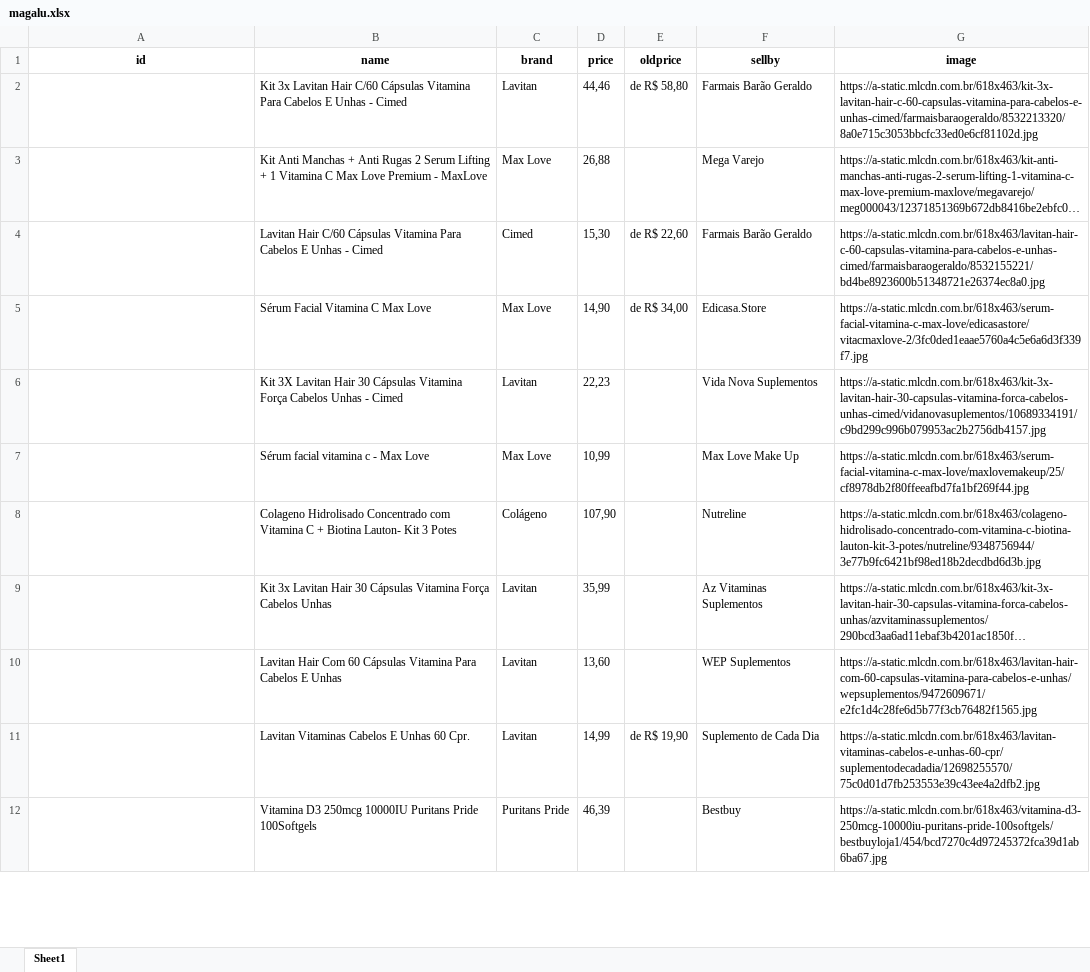
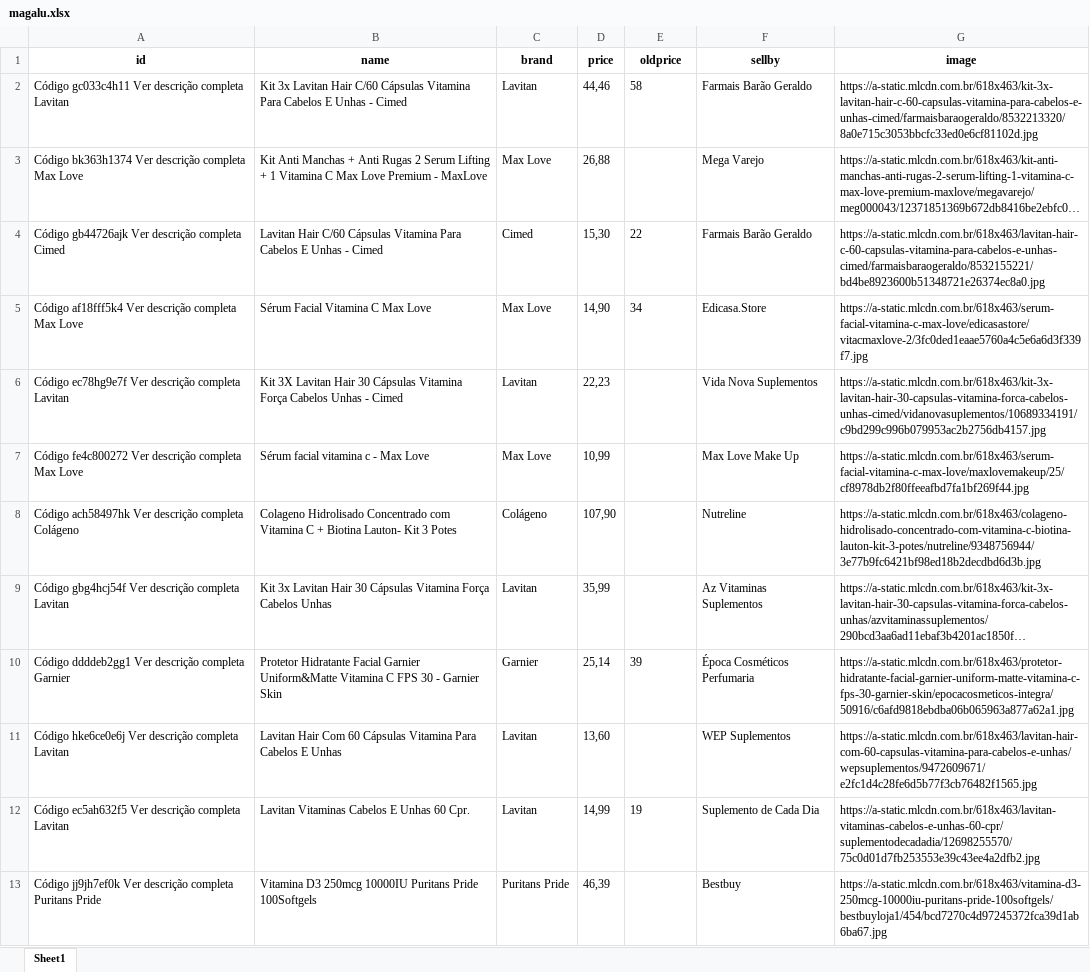
Before and after one commit to Divelia/web-scraping-thomas, an Excel workbook: outputs/magalu.xlsx, sheet Sheet1, drawn as a sheet; only a part is shown; long unchanged cells end in …; values as stored, in another font and other column widths than the file's, no borders; addresses are those after the commit; the diff covers the shown part only; the diff names each change by its address in the sheet, - before the commit and + after, or states it on an @@ line.

```diff
--- a/outputs/magalu.xlsx (sheet Sheet1)
+++ b/outputs/magalu.xlsx (sheet Sheet1)
-A2 (id): (empty)
+A2 (id): Código gc033c4h11 Ver descrição completa Lavitan
-E2 (oldprice): de R$ 58,80
+E2 (oldprice): 58
-A3 (id): (empty)
+A3 (id): Código bk363h1374 Ver descrição completa Max Love
-A4 (id): (empty)
+A4 (id): Código gb44726ajk Ver descrição completa Cimed
-E4 (oldprice): de R$ 22,60
+E4 (oldprice): 22
-A5 (id): (empty)
+A5 (id): Código af18fff5k4 Ver descrição completa Max Love
-E5 (oldprice): de R$ 34,00
+E5 (oldprice): 34
-A6 (id): (empty)
+A6 (id): Código ec78hg9e7f Ver descrição completa Lavitan
-A7 (id): (empty)
+A7 (id): Código fe4c800272 Ver descrição completa Max Love
-A8 (id): (empty)
+A8 (id): Código ach58497hk Ver descrição completa Colágeno
-A9 (id): (empty)
+A9 (id): Código gbg4hcj54f Ver descrição completa Lavitan
+row 10: Código ddddeb2gg1 Ver descrição completa Garnier | Protetor Hidratante Facial Garnier Uniform&Matte Vitamina C FPS 30 - Garnier Skin | Garnier | 25,14 | 39 | Época Cosméticos Perfumaria | https://a-static.mlcdn.com.br/618x463/protetor-hidratante-facial-garnier-uniform-matte-vitamina-c-fps-30-garnier-skin/epocacosmeticos-integra/50916/c6afd9818ebdba06b065963a877a62a1.jpg
-A11 (id): (empty)
+A11 (id): Código hke6ce0e6j Ver descrição completa Lavitan
-A12 (id): (empty)
+A12 (id): Código ec5ah632f5 Ver descrição completa Lavitan
-E12 (oldprice): de R$ 19,90
+E12 (oldprice): 19
-A13 (id): (empty)
+A13 (id): Código jj9jh7ef0k Ver descrição completa Puritans Pride
```
Also changed, not shown: 222 added rows, 43 removed rows and 93 edited cells elsewhere in this sheet, outputs/mercado-libre-br.xlsx, 8 other files.
